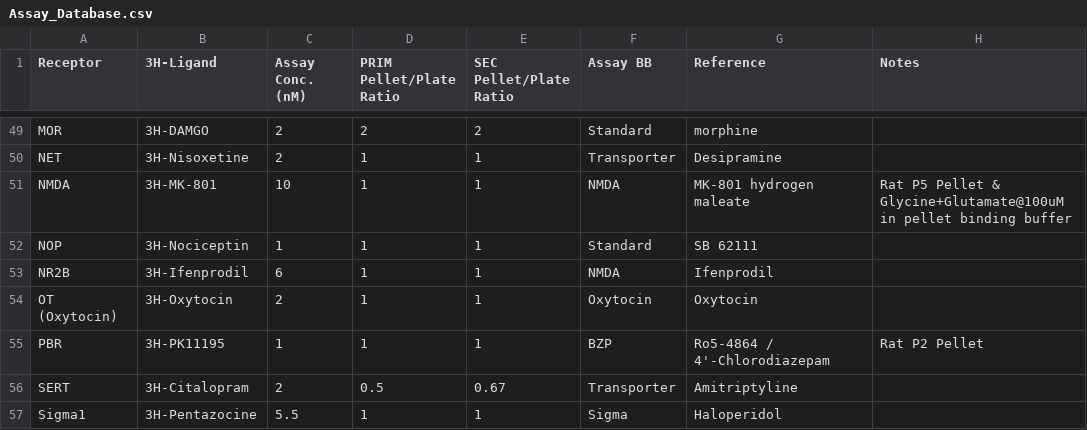
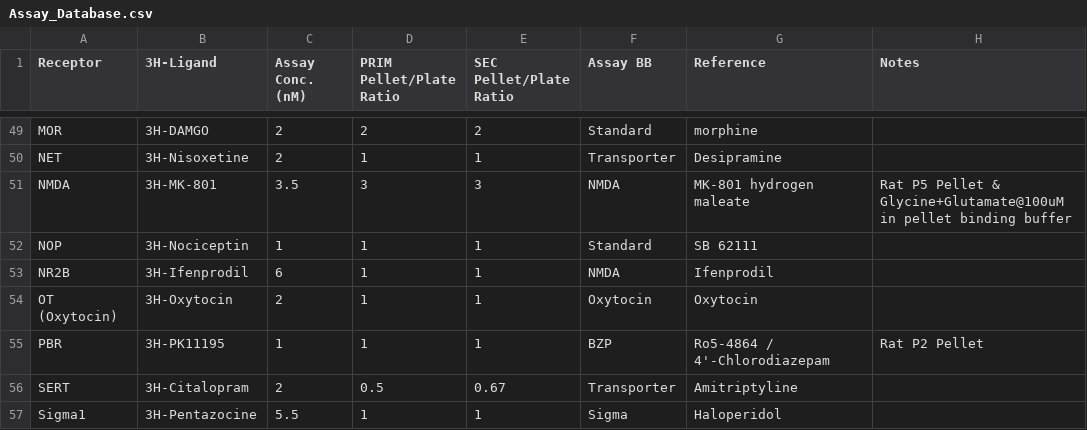
Before and after one commit to Talia-Albert1/PDSP, a CSV file: Python_Scripts/Daily_Radioactivity/data_files/Assay_Database.csv, drawn as a sheet; only a part is shown, gaps mark what is left out.

Commit message:
NMDA updates, 3.5 nM and 3 pellet/plate with the P2 -> P5

```diff
--- a/Python_Scripts/Daily_Radioactivity/data_files/Assay_Database.csv
+++ b/Python_Scripts/Daily_Radioactivity/data_files/Assay_Database.csv
@@ -50,3 +50,3 @@ MOR,3H-DAMGO,2,2,2,Standard,morphine,
 NET,3H-Nisoxetine,2,1,1,Transporter,Desipramine,
-NMDA,3H-MK-801,10,1,1,NMDA,MK-801 hydrogen maleate,Rat P5 Pellet & Glycine+Glutamate@100uM in pellet binding buffer
+NMDA,3H-MK-801,3.5,3,3,NMDA,MK-801 hydrogen maleate,Rat P5 Pellet & Glycine+Glutamate@100uM in pellet binding buffer
 NOP,3H-Nociceptin,1,1,1,Standard,SB 62111,
```
